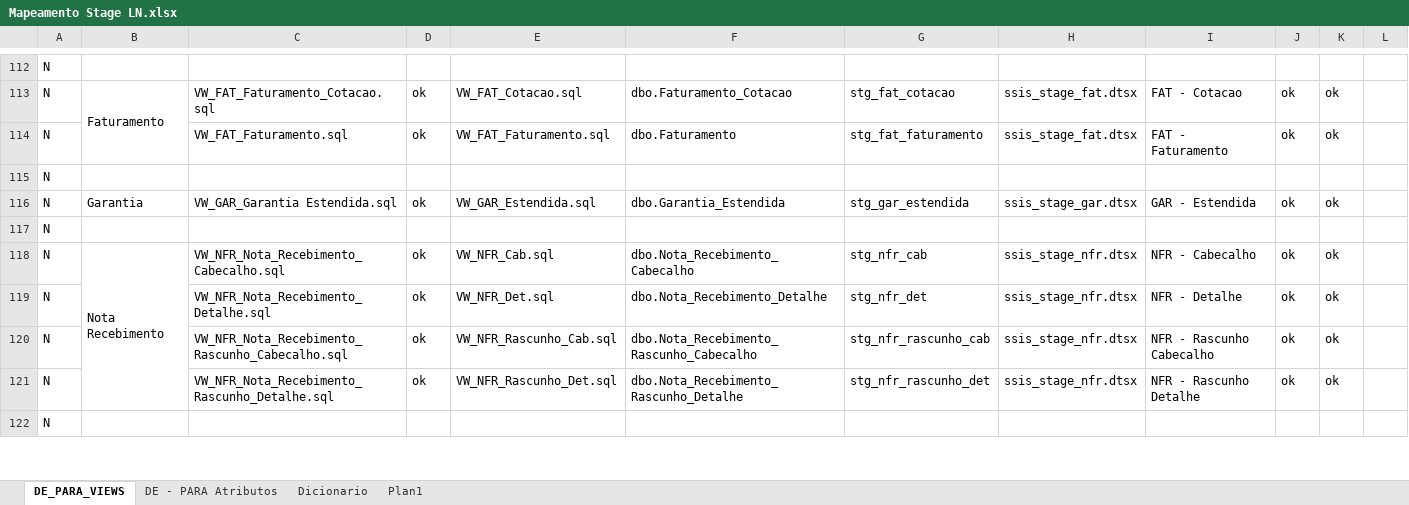
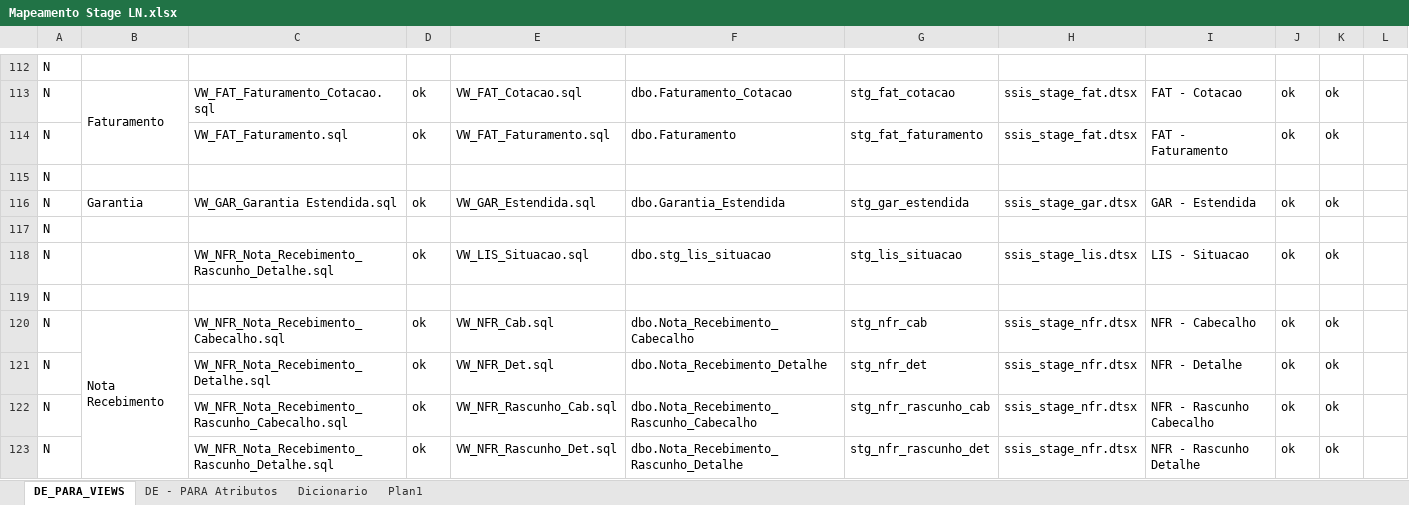
Before and after one commit to patricknaka/Nova, an Excel workbook: Documentação/Planilhas/Mapeamento Stage LN.xlsx, sheet DE_PARA_VIEWS, drawn as a sheet; only a part is shown, gaps mark what is left out; the shorter side is filled out with more unchanged rows; values as stored, in another font and other column widths than the file's, no cell formats; the diff covers the shown part only; the diff names each change by its address in the sheet, - before the commit and + after, or states it on an @@ line.

```diff
--- a/Documentação/Planilhas/Mapeamento Stage LN.xlsx (sheet DE_PARA_VIEWS)
+++ b/Documentação/Planilhas/Mapeamento Stage LN.xlsx (sheet DE_PARA_VIEWS)
+row 118: N |  | VW_NFR_Nota_Recebimento_Rascunho_Detalhe.sql | ok | VW_LIS_Situacao.sql | dbo.stg_lis_situacao | stg_lis_situacao | ssis_stage_lis.dtsx | LIS - Situacao | ok | ok
+row 119: N
```
Also changed, not shown: 7 added rows, 6 removed rows, 2 moved rows, 21 edited cells and merged cells elsewhere in this sheet, sheet DE - PARA Atributos, cell formats, Documentação/Planilhas/Mapeamento ODS_LN.xlsx.
